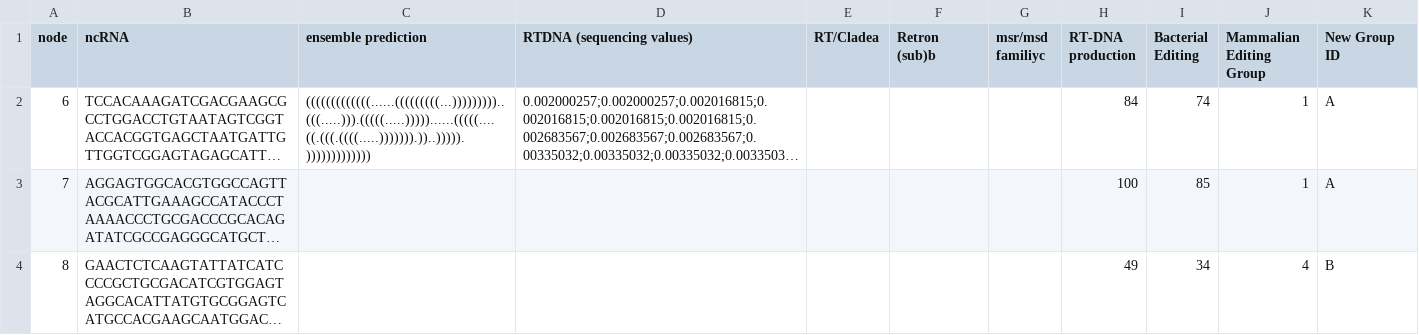
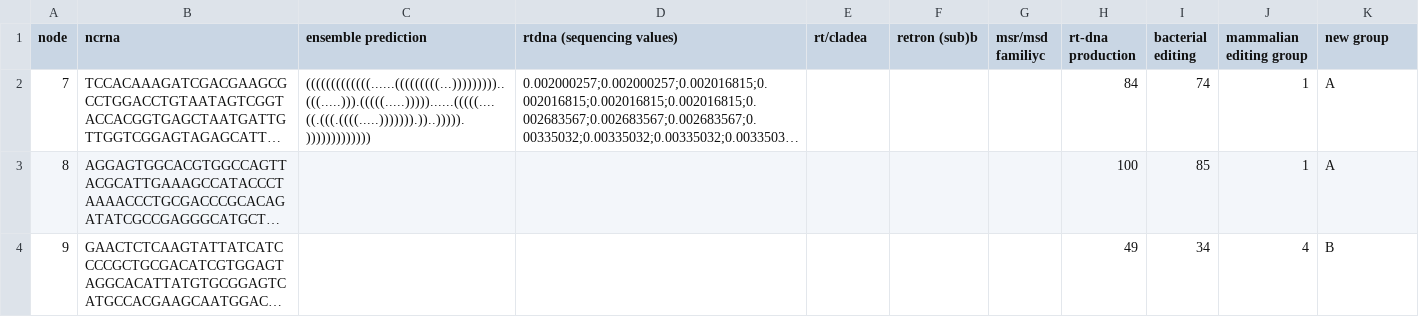
Before and after one commit to AlexanderPico/retrondb-notebooks, a CSV file: demo_files/import-data-NewProp.csv, drawn as a sheet; long unchanged cells end in …; the diff names each change by its address in the sheet, - before the commit and + after, or states it on an @@ line.

```diff
--- a/demo_files/import-data-NewProp.csv
+++ b/demo_files/import-data-NewProp.csv
-B1: ncRNA
+B1: ncrna
-D1: RTDNA (sequencing values)
+D1: rtdna (sequencing values)
-E1: RT/Cladea
+E1: rt/cladea
-F1: Retron (sub)b
+F1: retron (sub)b
-H1: RT-DNA production
+H1: rt-dna production
-I1: Bacterial Editing
+I1: bacterial editing
-J1: Mammalian Editing Group
+J1: mammalian editing group
-K1: New Group ID
+K1: new group
-A2 (node): 6
+A2 (node): 7
-A3 (node): 7
+A3 (node): 8
-A4 (node): 8
+A4 (node): 9
```
Also changed, not shown: demo_files/import-data-New.csv, demo_files/import-data-Typo.csv, 10 other files.
